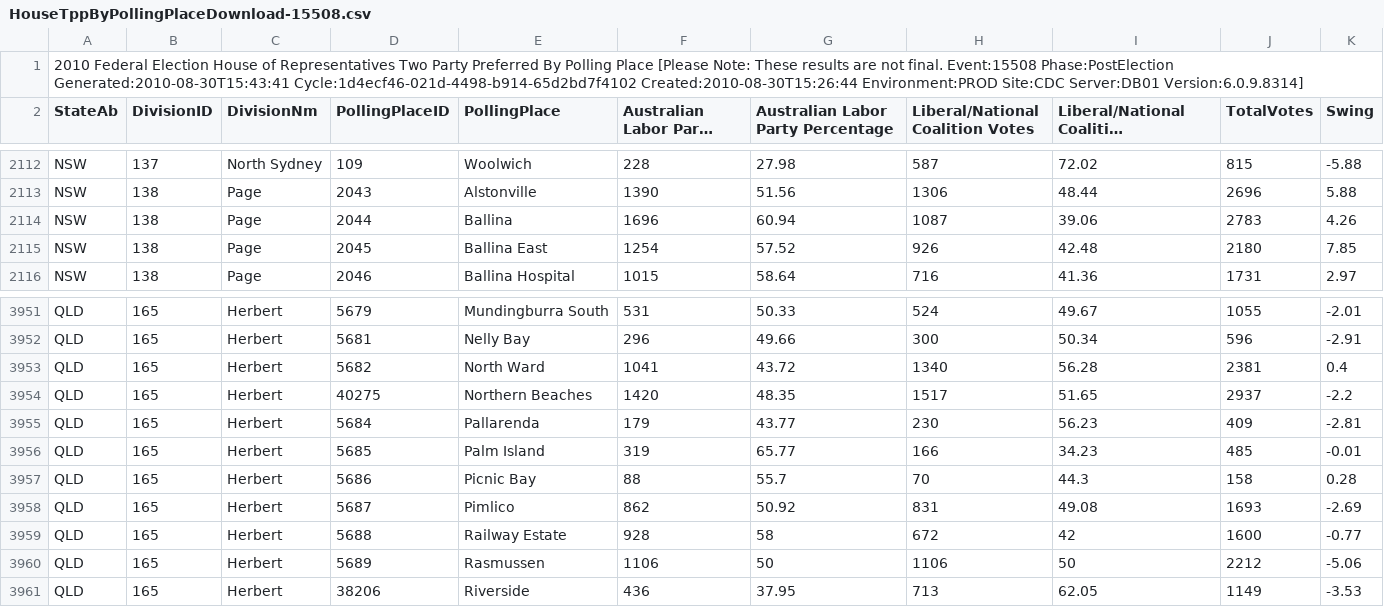
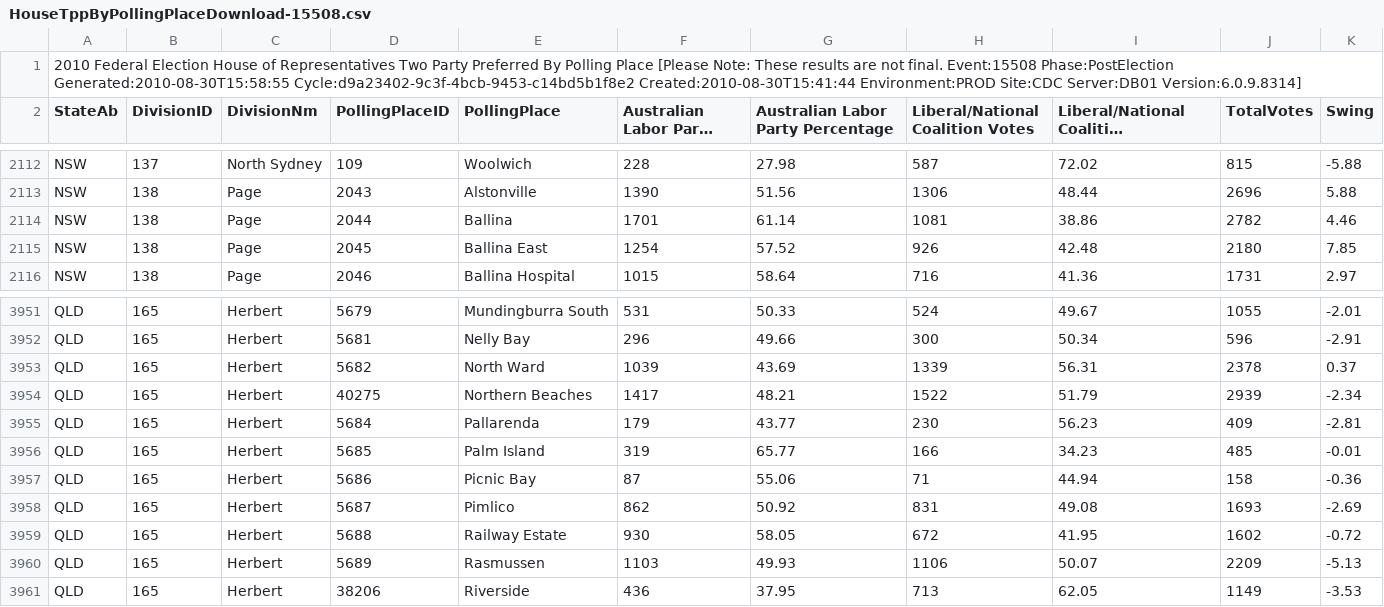
Before and after one commit to d1b/AustralianFederalElection2010CSV, a CSV file: HouseTppByPollingPlaceDownload-15508.csv, drawn as a sheet; only a part is shown, gaps mark what is left out; long unchanged cells end in …; the diff covers the shown part only; the diff names each change by its address in the sheet, - before the commit and + after, or states it on an @@ line.

```diff
--- a/HouseTppByPollingPlaceDownload-15508.csv
+++ b/HouseTppByPollingPlaceDownload-15508.csv
-A1 (StateAb): …Event:15508 Phase:PostElection Generated:2010-08-30T15:43:41 Cycle:1d4ecf46-021d-4498-b914-65d2bd7f4102 Created:2010-08-30T15:26:44 Environment:PROD Site:CDC…
+A1 (StateAb): …Event:15508 Phase:PostElection Generated:2010-08-30T15:58:55 Cycle:d9a23402-9c3f-4bcb-9453-c14bd5b1f8e2 Created:2010-08-30T15:41:44 Environment:PROD Site:CDC…
-F2114 (Australian Labor Party Votes): 1696
+F2114 (Australian Labor Party Votes): 1701
-G2114: 60.94
+G2114: 61.14
-H2114 (Liberal/National Coalition Votes): 1087
+H2114 (Liberal/National Coalition Votes): 1081
-I2114: 39.06
+I2114: 38.86
-J2114 (TotalVotes): 2783
+J2114 (TotalVotes): 2782
-K2114 (Swing): 4.26
+K2114 (Swing): 4.46
-F3953 (Australian Labor Party Votes): 1041
+F3953 (Australian Labor Party Votes): 1039
-G3953: 43.72
+G3953: 43.69
-H3953 (Liberal/National Coalition Votes): 1340
+H3953 (Liberal/National Coalition Votes): 1339
-I3953: 56.28
+I3953: 56.31
-J3953 (TotalVotes): 2381
+J3953 (TotalVotes): 2378
-K3953 (Swing): 0.4
+K3953 (Swing): 0.37
-F3954 (Australian Labor Party Votes): 1420
+F3954 (Australian Labor Party Votes): 1417
-G3954: 48.35
+G3954: 48.21
-H3954 (Liberal/National Coalition Votes): 1517
+H3954 (Liberal/National Coalition Votes): 1522
-I3954: 51.65
+I3954: 51.79
-J3954 (TotalVotes): 2937
+J3954 (TotalVotes): 2939
-K3954 (Swing): -2.2
+K3954 (Swing): -2.34
-F3957 (Australian Labor Party Votes): 88
+F3957 (Australian Labor Party Votes): 87
-G3957: 55.7
+G3957: 55.06
-H3957 (Liberal/National Coalition Votes): 70
+H3957 (Liberal/National Coalition Votes): 71
-I3957: 44.3
+I3957: 44.94
-K3957 (Swing): 0.28
+K3957 (Swing): -0.36
-F3959 (Australian Labor Party Votes): 928
+F3959 (Australian Labor Party Votes): 930
-G3959: 58
+G3959: 58.05
-I3959: 42
+I3959: 41.95
-J3959 (TotalVotes): 1600
+J3959 (TotalVotes): 1602
-K3959 (Swing): -0.77
+K3959 (Swing): -0.72
-F3960 (Australian Labor Party Votes): 1106
+F3960 (Australian Labor Party Votes): 1103
-G3960: 50
+G3960: 49.93
-I3960: 50
+I3960: 50.07
-J3960 (TotalVotes): 2212
+J3960 (TotalVotes): 2209
-K3960 (Swing): -5.06
+K3960 (Swing): -5.13
```
Also changed, not shown: 88 edited cells elsewhere in this file, HouseFirstPrefsByCandidateByVoteTypeDownload-15508.csv, HouseTcpByCandidateByVoteTypeDownload-15508.csv, 53 other files.
